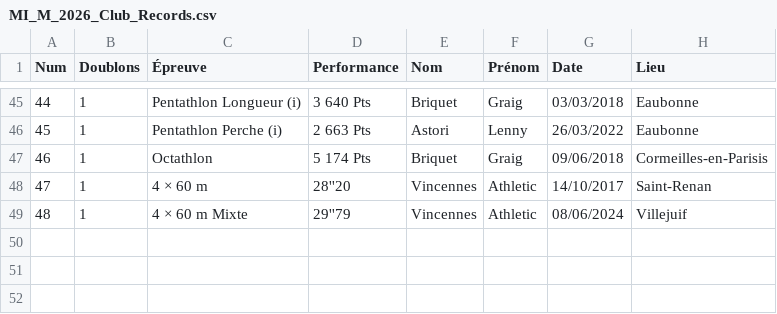
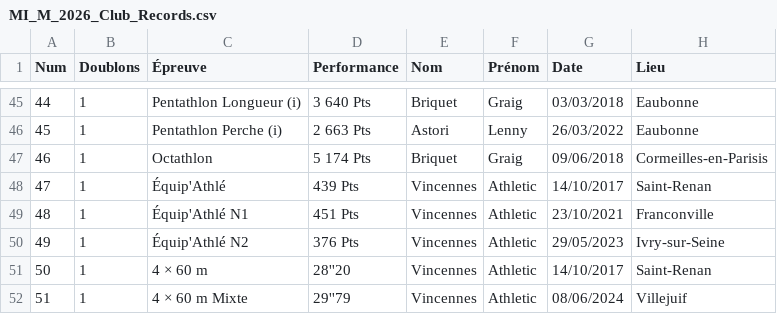
Before and after one commit to Madadera/Track_and_Lab_Manager, a CSV file: datas/MI_M_2026_Club_Records.csv, drawn as a sheet; only a part is shown, gaps mark what is left out; addresses are those after the commit; the diff names each change by its address in the sheet, - before the commit and + after, or states it on an @@ line.

```diff
--- a/datas/MI_M_2026_Club_Records.csv
+++ b/datas/MI_M_2026_Club_Records.csv
+row 48: 47 | 1 | Équip'Athlé | 439 Pts | Vincennes | Athletic | 14/10/2017 | Saint-Renan
+row 49: 48 | 1 | Équip'Athlé N1 | 451 Pts | Vincennes | Athletic | 23/10/2021 | Franconville
+row 50: 49 | 1 | Équip'Athlé N2 | 376 Pts | Vincennes | Athletic | 29/05/2023 | Ivry-sur-Seine
@@ column A (Num) renumbered from row 51 down @@
```
Also changed, not shown: datas/BE_F_2026_Club_Records.csv, datas/BE_M_2026_Club_Records.csv, 21 other files.
